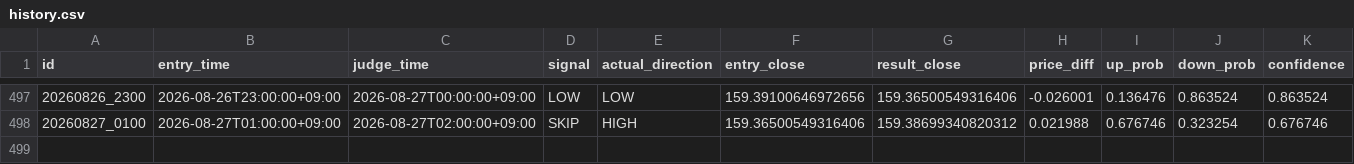
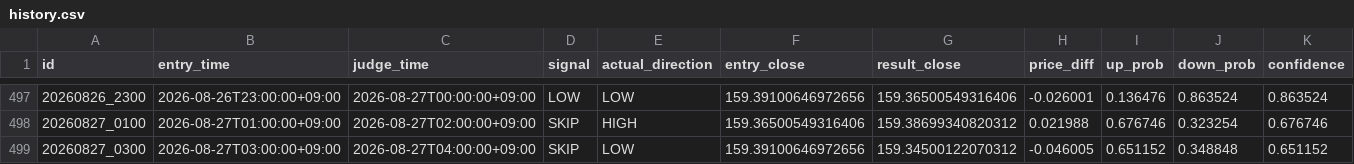
Before and after one commit to jv8gbf476b-ctrl/BO_AI_RUN, a CSV file: history.csv, drawn as a sheet; only a part is shown, gaps mark what is left out; rows hold the shown columns only; the diff names each change by its address in the sheet, - before the commit and + after, or states it on an @@ line.

```diff
--- a/history.csv
+++ b/history.csv
+row 499: 20260827_0300 | 2026-08-27T03:00:00+09:00 | 2026-08-27T04:00:00+09:00 | SKIP | LOW | 159.39100646972656 | 159.34500122070312 | -0.046005 | 0.651152 | 0.348848 | 0.651152
```
Also changed, not shown: 1 other file.
